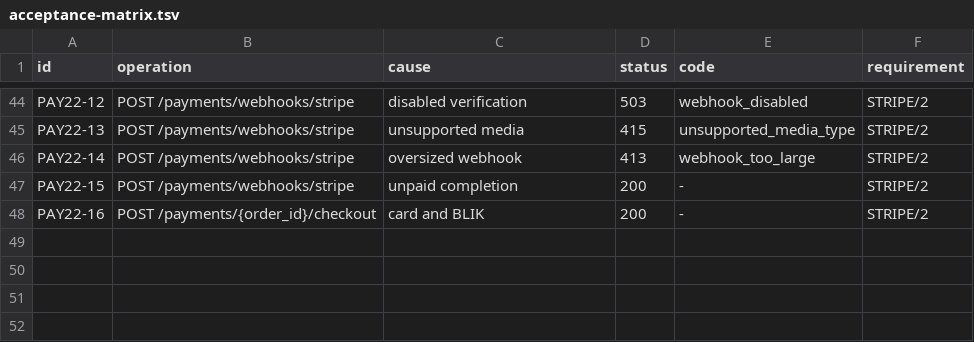
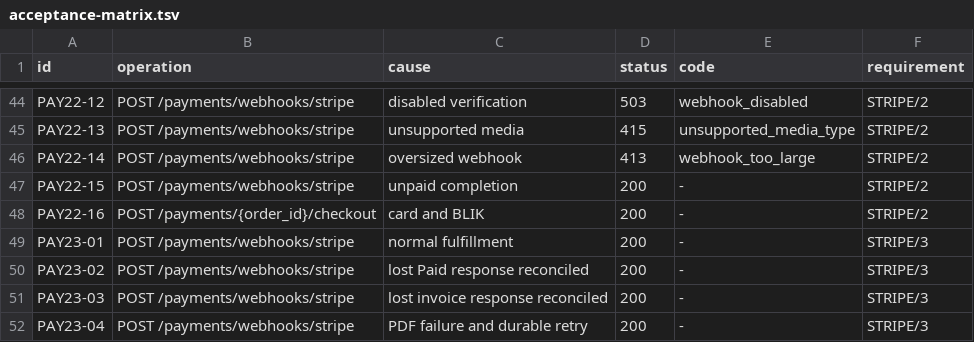
Before and after one commit to MichalBoczula/ECommerceStorePayments, a TSV file: docs/acceptance-matrix.tsv, drawn as a sheet; only a part is shown, gaps mark what is left out.

Commit message:
STRIPE/3: fulfill verified payments with durable order and invoice recovery

```diff
--- a/docs/acceptance-matrix.tsv
+++ b/docs/acceptance-matrix.tsv
@@ -48 +48,5 @@ PAY22-15	POST /payments/webhooks/stripe	unpaid completion	200	-	STRIPE/2
 PAY22-16	POST /payments/{order_id}/checkout	card and BLIK	200	-	STRIPE/2
+PAY23-01	POST /payments/webhooks/stripe	normal fulfillment	200	-	STRIPE/3
+PAY23-02	POST /payments/webhooks/stripe	lost Paid response reconciled	200	-	STRIPE/3
+PAY23-03	POST /payments/webhooks/stripe	lost invoice response reconciled	200	-	STRIPE/3
+PAY23-04	POST /payments/webhooks/stripe	PDF failure and durable retry	200	-	STRIPE/3
```
Also changed, not shown: 41 other files.
